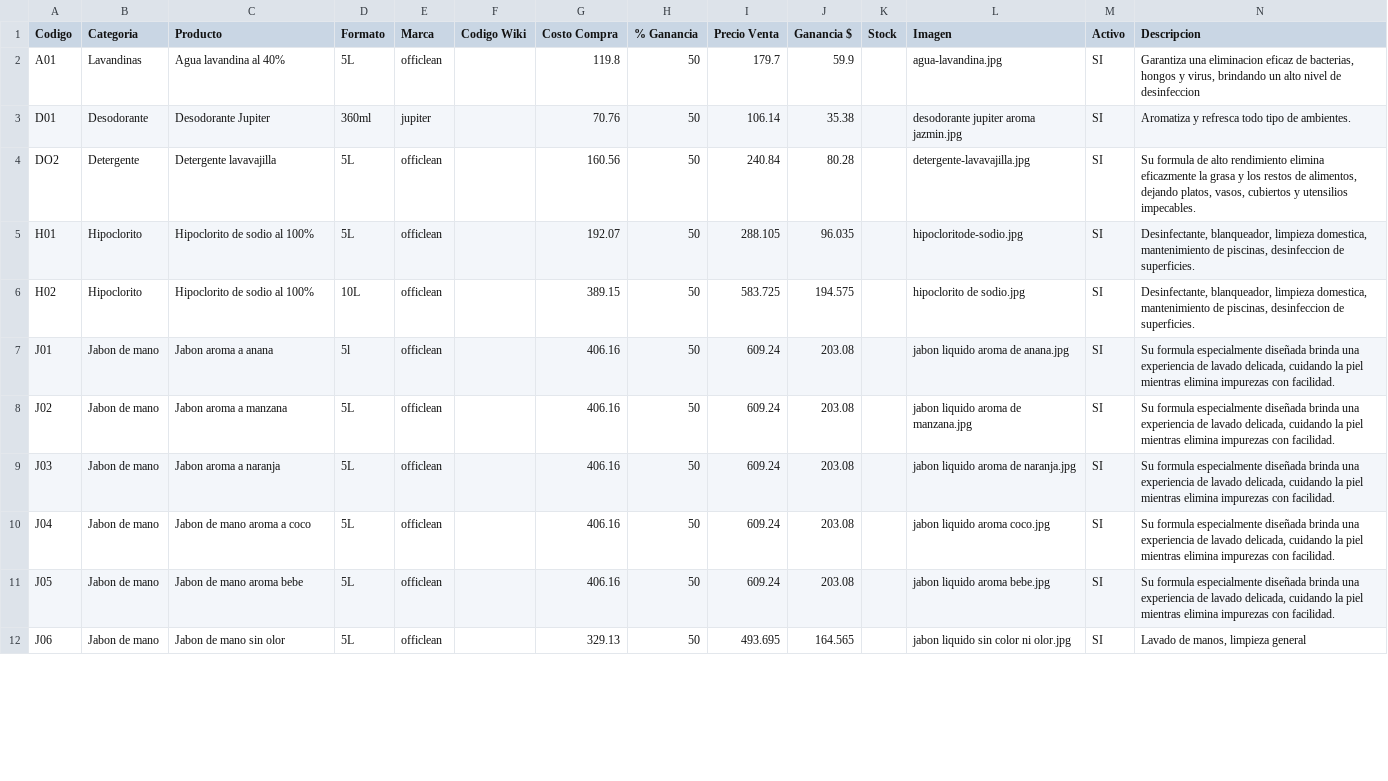
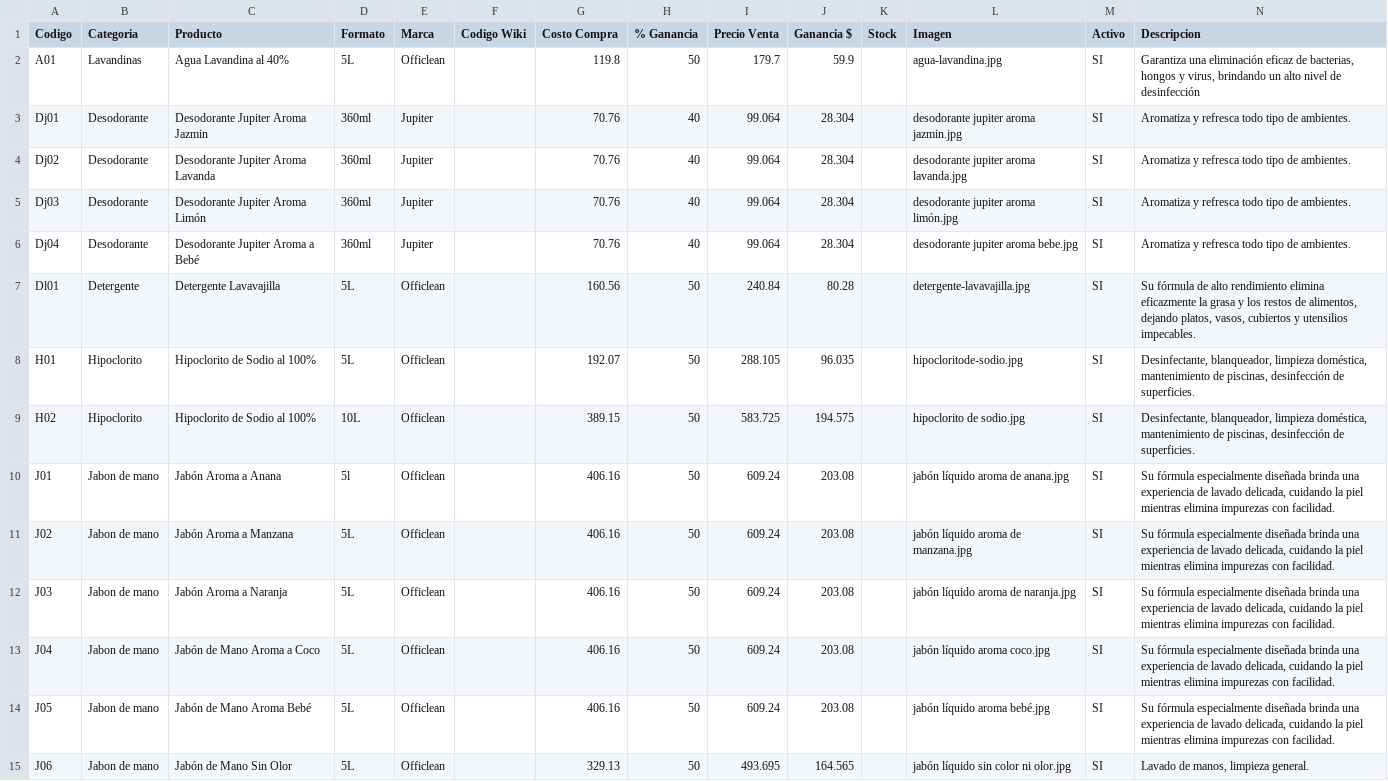
Before and after one commit to rufo5/lustrika, a CSV file: datos/productos.csv, drawn as a sheet; only a part is shown; the diff covers the shown part only.

Commit message:
actualizar productos

```diff
--- a/datos/productos.csv
+++ b/datos/productos.csv
@@ -1,12 +1,15 @@
 Codigo;Categoria;Producto;Formato;Marca;Codigo Wiki;Costo Compra;% Ganancia;Precio Venta;Ganancia $;Stock;Imagen;Activo;Descripcion
-A01;Lavandinas;Agua lavandina al 40%;5L;officlean;;119.8;50;179.7;59.9;;agua-lavandina.jpg;SI;Garantiza una eliminacion eficaz de bacterias, hongos y virus, brindando un alto nivel de desinfeccion
-D01;Desodorante;Desodorante Jupiter;360ml;jupiter;;70.76;50;106.14;35.38;;desodorante jupiter aroma jazmin.jpg;SI;Aromatiza y refresca todo tipo de ambientes.
-DO2;Detergente;Detergente lavavajilla;5L;officlean;;160.56;50;240.84;80.28;;detergente-lavavajilla.jpg;SI;Su formula de alto rendimiento elimina eficazmente la grasa y los restos de alimentos, dejando platos, vasos, cubiertos y utensilios impecables.
-H01;Hipoclorito;Hipoclorito de sodio al 100%;5L;officlean;;192.07;50;288.105;96.035;;hipocloritode-sodio.jpg;SI;Desinfectante, blanqueador, limpieza domestica, mantenimiento de piscinas, desinfeccion de superficies.
-H02;Hipoclorito;Hipoclorito de sodio al 100%;10L;officlean;;389.15;50;583.725;194.575;;hipoclorito de sodio.jpg;SI;Desinfectante, blanqueador, limpieza domestica, mantenimiento de piscinas, desinfeccion de superficies.
-J01;Jabon de mano;Jabon aroma a anana;5l;officlean;;406.16;50;609.24;203.08;;jabon liquido aroma de anana.jpg;SI;Su formula especialmente diseñada brinda una experiencia de lavado delicada, cuidando la piel mientras elimina impurezas con facilidad.
-J02;Jabon de mano;Jabon aroma a manzana;5L;officlean;;406.16;50;609.24;203.08;;jabon liquido aroma de manzana.jpg;SI;Su formula especialmente diseñada brinda una experiencia de lavado delicada, cuidando la piel mientras elimina impurezas con facilidad.
-J03;Jabon de mano;Jabon aroma a naranja;5L;officlean;;406.16;50;609.24;203.08;;jabon liquido aroma de naranja.jpg;SI;Su formula especialmente diseñada brinda una experiencia de lavado delicada, cuidando la piel mientras elimina impurezas con facilidad.
-J04;Jabon de mano;Jabon de mano aroma a coco;5L;officlean;;406.16;50;609.24;203.08;;jabon liquido aroma coco.jpg;SI;Su formula especialmente diseñada brinda una experiencia de lavado delicada, cuidando la piel mientras elimina impurezas con facilidad.
-J05;Jabon de mano;Jabon de mano aroma bebe;5L;officlean;;406.16;50;609.24;203.08;;jabon liquido aroma bebe.jpg;SI;Su formula especialmente diseñada brinda una experiencia de lavado delicada, cuidando la piel mientras elimina impurezas con facilidad.
-J06;Jabon de mano;Jabon de mano sin olor;5L;officlean;;329.13;50;493.695;164.565;;jabon liquido sin color ni olor.jpg;SI;Lavado de manos, limpieza general
+A01;Lavandinas;Agua Lavandina al 40%;5L;Officlean;;119.8;50;179.7;59.9;;agua-lavandina.jpg;SI;Garantiza una eliminación eficaz de bacterias, hongos y virus, brindando un alto nivel de desinfección
+Dj01;Desodorante;Desodorante Jupiter Aroma Jazmin;360ml;Jupiter;;70.76;40;99.064;28.304;;desodorante jupiter aroma jazmin.jpg;SI;Aromatiza y refresca todo tipo de ambientes.
+Dj02;Desodorante;Desodorante Jupiter Aroma Lavanda;360ml;Jupiter;;70.76;40;99.064;28.304;;desodorante jupiter aroma lavanda.jpg;SI;Aromatiza y refresca todo tipo de ambientes.
+Dj03;Desodorante;Desodorante Jupiter Aroma Limón;360ml;Jupiter;;70.76;40;99.064;28.304;;desodorante jupiter aroma limón.jpg;SI;Aromatiza y refresca todo tipo de ambientes.
+Dj04;Desodorante;Desodorante Jupiter Aroma a Bebé;360ml;Jupiter;;70.76;40;99.064;28.304;;desodorante jupiter aroma bebe.jpg;SI;Aromatiza y refresca todo tipo de ambientes.
+Dl01;Detergente;Detergente Lavavajilla;5L;Officlean;;160.56;50;240.84;80.28;;detergente-lavavajilla.jpg;SI;Su fórmula de alto rendimiento elimina eficazmente la grasa y los restos de alimentos, dejando platos, vasos, cubiertos y utensilios impecables.
+H01;Hipoclorito;Hipoclorito de Sodio al 100%;5L;Officlean;;192.07;50;288.105;96.035;;hipocloritode-sodio.jpg;SI;Desinfectante, blanqueador, limpieza doméstica, mantenimiento de piscinas, desinfección de superficies.
+H02;Hipoclorito;Hipoclorito de Sodio al 100%;10L;Officlean;;389.15;50;583.725;194.575;;hipoclorito de sodio.jpg;SI;Desinfectante, blanqueador, limpieza doméstica, mantenimiento de piscinas, desinfección de superficies.
+J01;Jabon de mano;Jabón Aroma a Anana;5l;Officlean;;406.16;50;609.24;203.08;;jabón líquido aroma de anana.jpg;SI;Su fórmula especialmente diseñada brinda una experiencia de lavado delicada, cuidando la piel mientras elimina impurezas con facilidad.
+J02;Jabon de mano;Jabón Aroma a Manzana;5L;Officlean;;406.16;50;609.24;203.08;;jabón líquido aroma de manzana.jpg;SI;Su fórmula especialmente diseñada brinda una experiencia de lavado delicada, cuidando la piel mientras elimina impurezas con facilidad.
+J03;Jabon de mano;Jabón Aroma a Naranja;5L;Officlean;;406.16;50;609.24;203.08;;jabón líquido aroma de naranja.jpg;SI;Su fórmula especialmente diseñada brinda una experiencia de lavado delicada, cuidando la piel mientras elimina impurezas con facilidad.
+J04;Jabon de mano;Jabón de Mano Aroma a Coco;5L;Officlean;;406.16;50;609.24;203.08;;jabón líquido aroma coco.jpg;SI;Su fórmula especialmente diseñada brinda una experiencia de lavado delicada, cuidando la piel mientras elimina impurezas con facilidad.
+J05;Jabon de mano;Jabón de Mano Aroma Bebé;5L;Officlean;;406.16;50;609.24;203.08;;jabón líquido aroma bebé.jpg;SI;Su fórmula especialmente diseñada brinda una experiencia de lavado delicada, cuidando la piel mientras elimina impurezas con facilidad.
+J06;Jabon de mano;Jabón de Mano Sin Olor;5L;Officlean;;329.13;50;493.695;164.565;;jabón líquido sin color ni olor.jpg;SI;Lavado de manos, limpieza general.
```
Also changed, not shown: 5 added rows and 26 edited cells elsewhere in this file, 14 other files.
